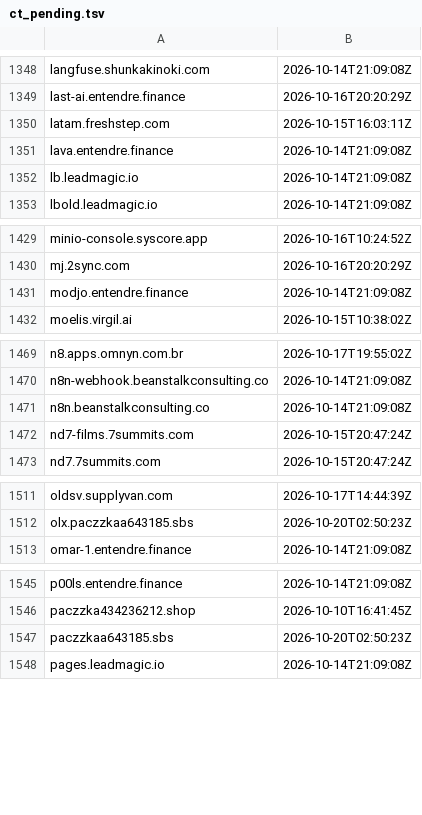
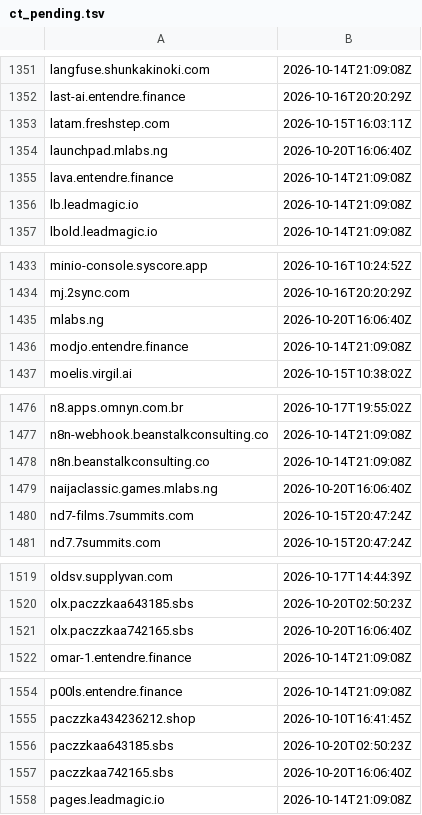
Before and after one commit to malek-alhu/marketplace-phaas-tracker, a TSV file: monitor/state/ct_pending.tsv, drawn as a sheet; only a part is shown, gaps mark what is left out; the diff covers the shown part only; the diff names each change by its address in the sheet, - before the commit and + after, or states it on an @@ line.

```diff
--- a/monitor/state/ct_pending.tsv
+++ b/monitor/state/ct_pending.tsv
+row 1354: launchpad.mlabs.ng | 2026-10-20T16:06:40Z
+row 1435: mlabs.ng | 2026-10-20T16:06:40Z
+row 1479: naijaclassic.games.mlabs.ng | 2026-10-20T16:06:40Z
+row 1521: olx.paczzkaa742165.sbs | 2026-10-20T16:06:40Z
+row 1557: paczzkaa742165.sbs | 2026-10-20T16:06:40Z
```
Also changed, not shown: 13 added rows elsewhere in this file, monitor/scans.csv, monitor/state/tracked_hosts.tsv, 9 other files.
